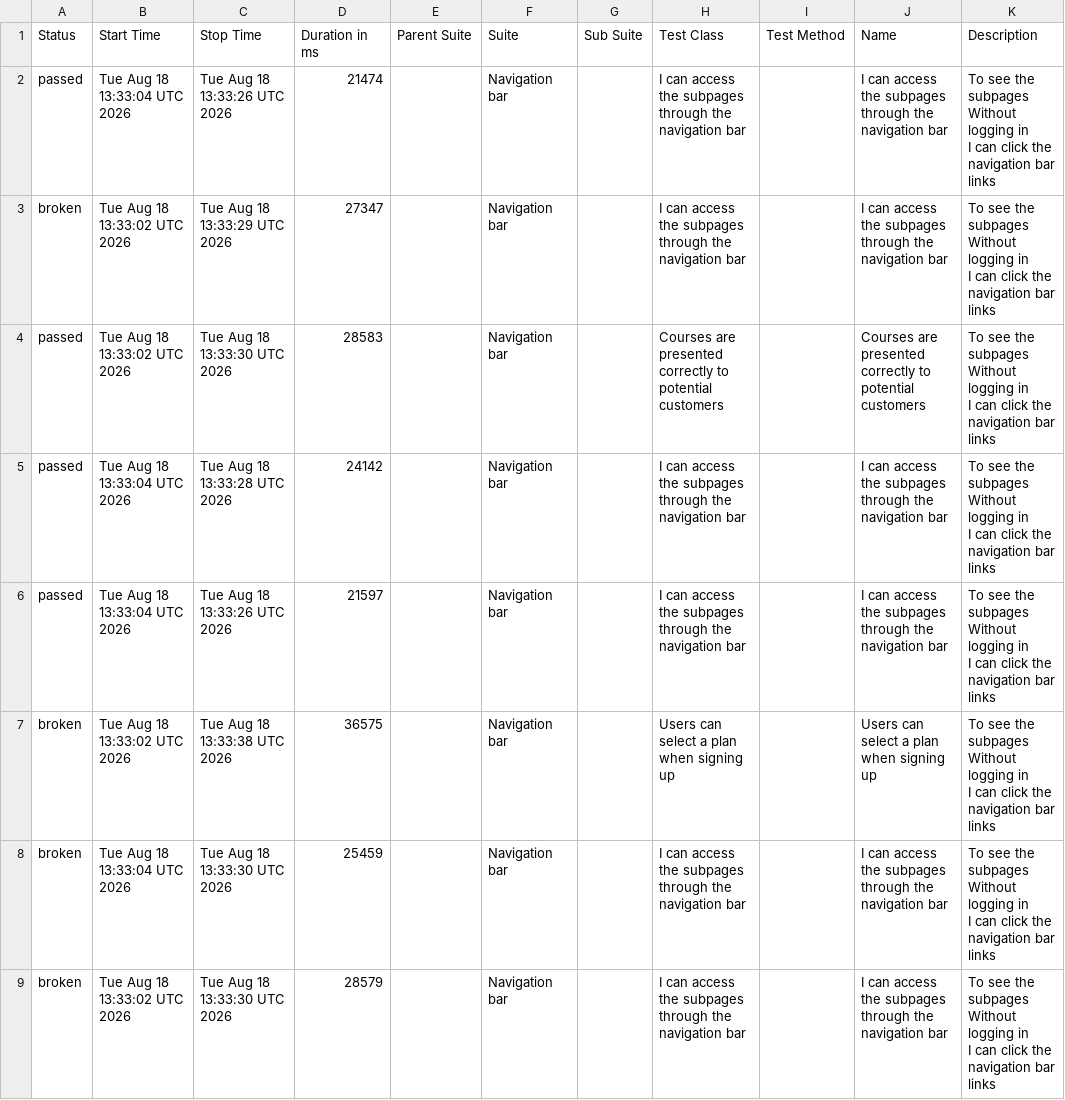
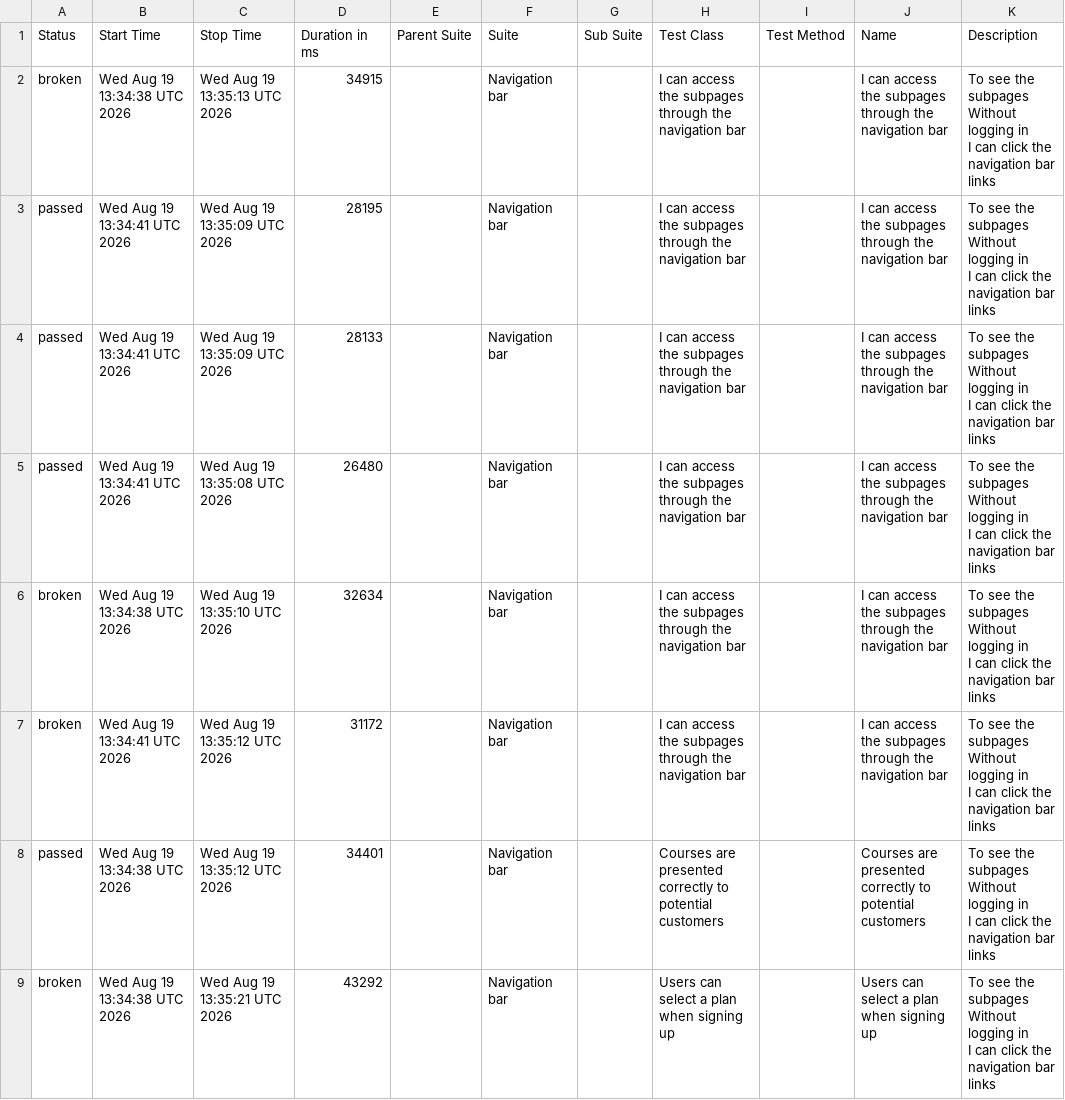
Before and after one commit to ingmarcela27/ci-reporting-building-block, a CSV file: allureReport/data/suites.csv, drawn as a sheet.

```diff
--- a/allureReport/data/suites.csv
+++ b/allureReport/data/suites.csv
@@ -1,25 +1,25 @@
 "Status","Start Time","Stop Time","Duration in ms","Parent Suite","Suite","Sub Suite","Test Class","Test Method","Name","Description"
-"passed","Tue Aug 18 13:33:04 UTC 2026","Tue Aug 18 13:33:26 UTC 2026","21474","","Navigation bar","","I can access the subpages through the navigation bar","","I can access the subpages through the navigation bar","  To see the subpages
-  Without logging in
-  I can click the navigation bar links"
-"broken","Tue Aug 18 13:33:02 UTC 2026","Tue Aug 18 13:33:29 UTC 2026","27347","","Navigation bar","","I can access the subpages through the navigation bar","","I can access the subpages through the navigation bar","  To see the subpages
-  Without logging in
-  I can click the navigation bar links"
-"passed","Tue Aug 18 13:33:02 UTC 2026","Tue Aug 18 13:33:30 UTC 2026","28583","","Navigation bar","","Courses are presented correctly to potential customers","","Courses are presented correctly to potential customers","  To see the subpages
-  Without logging in
-  I can click the navigation bar links"
-"passed","Tue Aug 18 13:33:04 UTC 2026","Tue Aug 18 13:33:28 UTC 2026","24142","","Navigation bar","","I can access the subpages through the navigation bar","","I can access the subpages through the navigation bar","  To see the subpages
-  Without logging in
-  I can click the navigation bar links"
-"passed","Tue Aug 18 13:33:04 UTC 2026","Tue Aug 18 13:33:26 UTC 2026","21597","","Navigation bar","","I can access the subpages through the navigation bar","","I can access the subpages through the navigation bar","  To see the subpages
-  Without logging in
-  I can click the navigation bar links"
-"broken","Tue Aug 18 13:33:02 UTC 2026","Tue Aug 18 13:33:38 UTC 2026","36575","","Navigation bar","","Users can select a plan when signing up","","Users can select a plan when signing up","  To see the subpages
-  Without logging in
-  I can click the navigation bar links"
-"broken","Tue Aug 18 13:33:04 UTC 2026","Tue Aug 18 13:33:30 UTC 2026","25459","","Navigation bar","","I can access the subpages through the navigation bar","","I can access the subpages through the navigation bar","  To see the subpages
-  Without logging in
-  I can click the navigation bar links"
-"broken","Tue Aug 18 13:33:02 UTC 2026","Tue Aug 18 13:33:30 UTC 2026","28579","","Navigation bar","","I can access the subpages through the navigation bar","","I can access the subpages through the navigation bar","  To see the subpages
-  Without logging in
-  I can click the navigation bar links"
+"broken","Wed Aug 19 13:34:38 UTC 2026","Wed Aug 19 13:35:13 UTC 2026","34915","","Navigation bar","","I can access the subpages through the navigation bar","","I can access the subpages through the navigation bar","  To see the subpages
+  Without logging in
+  I can click the navigation bar links"
+"passed","Wed Aug 19 13:34:41 UTC 2026","Wed Aug 19 13:35:09 UTC 2026","28195","","Navigation bar","","I can access the subpages through the navigation bar","","I can access the subpages through the navigation bar","  To see the subpages
+  Without logging in
+  I can click the navigation bar links"
+"passed","Wed Aug 19 13:34:41 UTC 2026","Wed Aug 19 13:35:09 UTC 2026","28133","","Navigation bar","","I can access the subpages through the navigation bar","","I can access the subpages through the navigation bar","  To see the subpages
+  Without logging in
+  I can click the navigation bar links"
+"passed","Wed Aug 19 13:34:41 UTC 2026","Wed Aug 19 13:35:08 UTC 2026","26480","","Navigation bar","","I can access the subpages through the navigation bar","","I can access the subpages through the navigation bar","  To see the subpages
+  Without logging in
+  I can click the navigation bar links"
+"broken","Wed Aug 19 13:34:38 UTC 2026","Wed Aug 19 13:35:10 UTC 2026","32634","","Navigation bar","","I can access the subpages through the navigation bar","","I can access the subpages through the navigation bar","  To see the subpages
+  Without logging in
+  I can click the navigation bar links"
+"broken","Wed Aug 19 13:34:41 UTC 2026","Wed Aug 19 13:35:12 UTC 2026","31172","","Navigation bar","","I can access the subpages through the navigation bar","","I can access the subpages through the navigation bar","  To see the subpages
+  Without logging in
+  I can click the navigation bar links"
+"passed","Wed Aug 19 13:34:38 UTC 2026","Wed Aug 19 13:35:12 UTC 2026","34401","","Navigation bar","","Courses are presented correctly to potential customers","","Courses are presented correctly to potential customers","  To see the subpages
+  Without logging in
+  I can click the navigation bar links"
+"broken","Wed Aug 19 13:34:38 UTC 2026","Wed Aug 19 13:35:21 UTC 2026","43292","","Navigation bar","","Users can select a plan when signing up","","Users can select a plan when signing up","  To see the subpages
+  Without logging in
+  I can click the navigation bar links"
```
Also changed, not shown: 46 other files.
